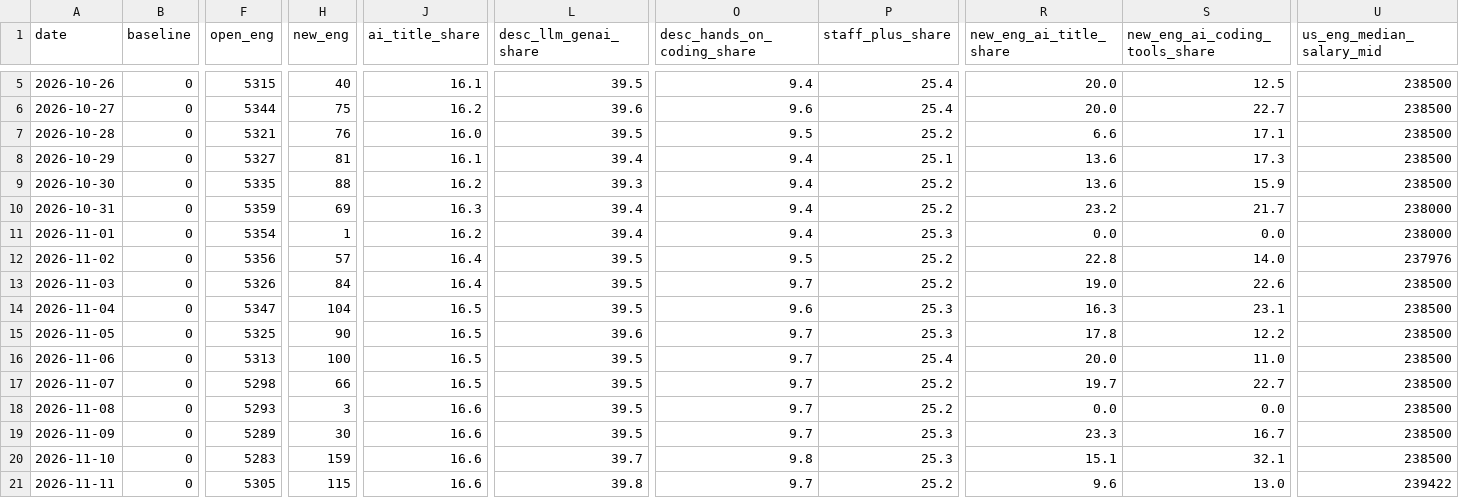
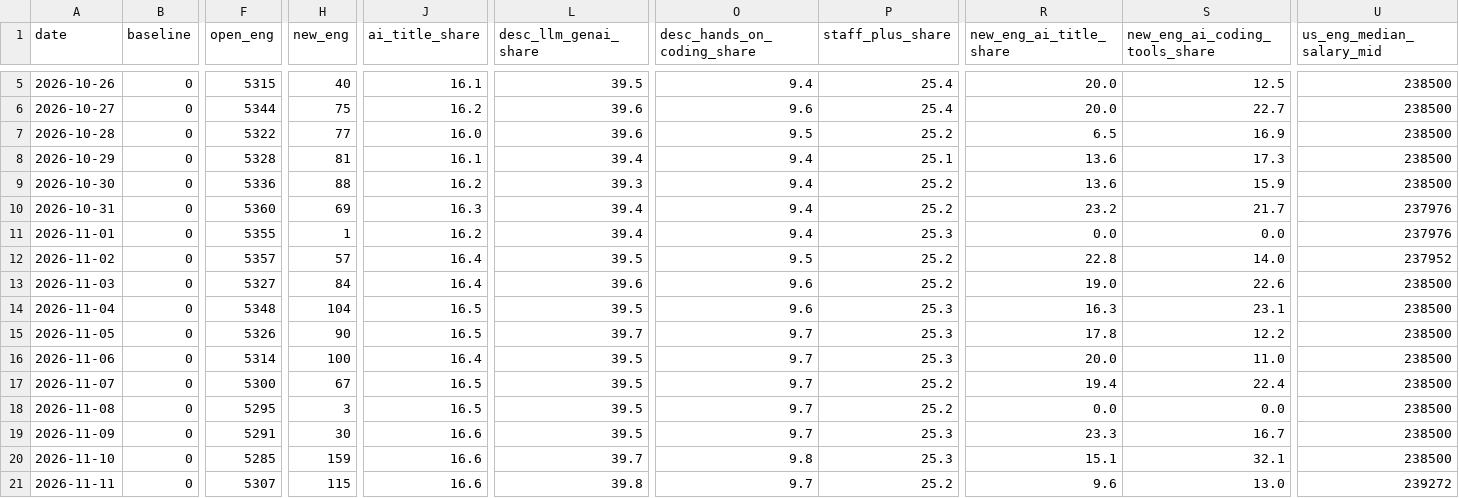
Before and after one commit to Xenzoro/sweAiTracker, a CSV file: data/boards/daily_summary.csv, drawn as a sheet; only a part is shown, gaps mark what is left out; the diff covers the shown part only; the diff names each change by its address in the sheet, - before the commit and + after, or states it on an @@ line.

```diff
--- a/data/boards/daily_summary.csv
+++ b/data/boards/daily_summary.csv
-F7 (open_eng): 5321
+F7 (open_eng): 5322
-H7 (new_eng): 76
+H7 (new_eng): 77
-L7 (desc_llm_genai_share): 39.5
+L7 (desc_llm_genai_share): 39.6
-R7 (new_eng_ai_title_share): 6.6
+R7 (new_eng_ai_title_share): 6.5
-S7 (new_eng_ai_coding_tools_share): 17.1
+S7 (new_eng_ai_coding_tools_share): 16.9
-F8 (open_eng): 5327
+F8 (open_eng): 5328
-F9 (open_eng): 5335
+F9 (open_eng): 5336
-F10 (open_eng): 5359
+F10 (open_eng): 5360
-U10:U11 (us_eng_median_salary_mid): 238000
+U10:U11 (us_eng_median_salary_mid): 237976
-F11 (open_eng): 5354
+F11 (open_eng): 5355
-F12 (open_eng): 5356
+F12 (open_eng): 5357
-U12 (us_eng_median_salary_mid): 237976
+U12 (us_eng_median_salary_mid): 237952
-F13 (open_eng): 5326
+F13 (open_eng): 5327
-L13 (desc_llm_genai_share): 39.5
+L13 (desc_llm_genai_share): 39.6
-O13 (desc_hands_on_coding_share): 9.7
+O13 (desc_hands_on_coding_share): 9.6
-F14 (open_eng): 5347
+F14 (open_eng): 5348
-F15 (open_eng): 5325
+F15 (open_eng): 5326
-L15 (desc_llm_genai_share): 39.6
+L15 (desc_llm_genai_share): 39.7
-F16 (open_eng): 5313
+F16 (open_eng): 5314
-J16 (ai_title_share): 16.5
+J16 (ai_title_share): 16.4
-P16 (staff_plus_share): 25.4
+P16 (staff_plus_share): 25.3
-F17 (open_eng): 5298
+F17 (open_eng): 5300
-H17 (new_eng): 66
+H17 (new_eng): 67
-R17 (new_eng_ai_title_share): 19.7
+R17 (new_eng_ai_title_share): 19.4
-S17 (new_eng_ai_coding_tools_share): 22.7
+S17 (new_eng_ai_coding_tools_share): 22.4
-F18 (open_eng): 5293
+F18 (open_eng): 5295
-J18 (ai_title_share): 16.6
+J18 (ai_title_share): 16.5
-F19 (open_eng): 5289
+F19 (open_eng): 5291
-F20 (open_eng): 5283
+F20 (open_eng): 5285
-F21 (open_eng): 5305
+F21 (open_eng): 5307
-U21 (us_eng_median_salary_mid): 239422
+U21 (us_eng_median_salary_mid): 239272
```
Also changed, not shown: 1 added row and 10 edited cells elsewhere in this file, data/boards/category_summary.csv, data/boards/company_summary.csv, 7 other files.
